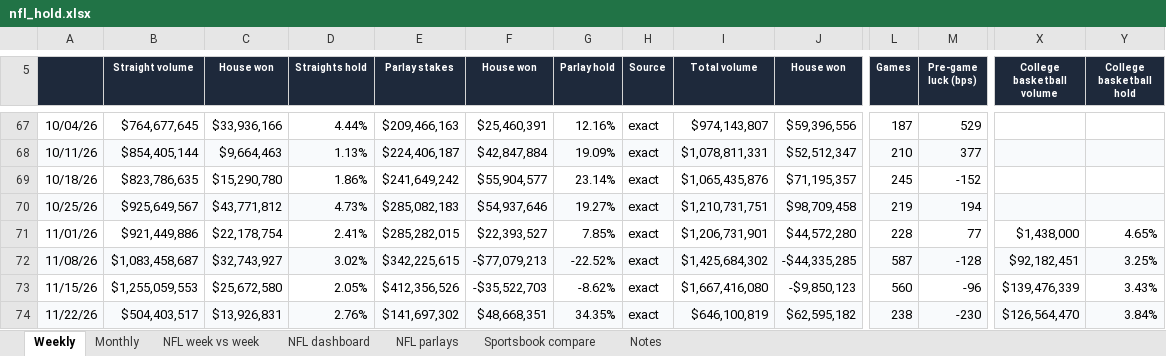
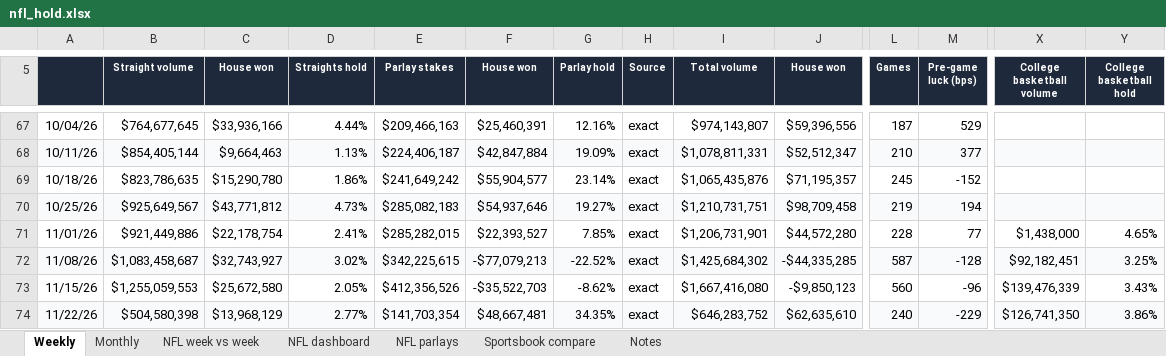
Before and after one commit to yager2/sports-volume, an Excel workbook: nfl_hold.xlsx, sheet Weekly, drawn as a sheet; only a part is shown, gaps mark what is left out; values as stored, in another font and other column widths than the file's, no borders; charts and pictures and conditional formats not drawn; the diff names each change by its address in the sheet, - before the commit and + after, or states it on an @@ line.

```diff
--- a/nfl_hold.xlsx (sheet Weekly)
+++ b/nfl_hold.xlsx (sheet Weekly)
-B74 (Straight volume): $504,403,517
+B74 (Straight volume): $504,580,398
-C74 (House won): $13,926,831
+C74 (House won): $13,968,129
-D74 (Straights hold): 2.76%
+D74 (Straights hold): 2.77%
-E74 (Parlay stakes): $141,697,302
+E74 (Parlay stakes): $141,703,354
-F74 (House won): $48,668,351
+F74 (House won): $48,667,481
-I74 (Total volume): $646,100,819
+I74 (Total volume): $646,283,752
-J74 (House won): $62,595,182
+J74 (House won): $62,635,610
-L74 (Games): 238
+L74 (Games): 240
-M74 (Pre-game luck (bps)): -230
+M74 (Pre-game luck (bps)): -229
-X74 (College basketball volume): $126,564,470
+X74 (College basketball volume): $126,741,350
-Y74 (College basketball hold): 3.84%
+Y74 (College basketball hold): 3.86%
```
Also changed, not shown: sheet NFL parlays, sheet Monthly, sheet Notes, sheet NFL dashboard, 21 other files.
